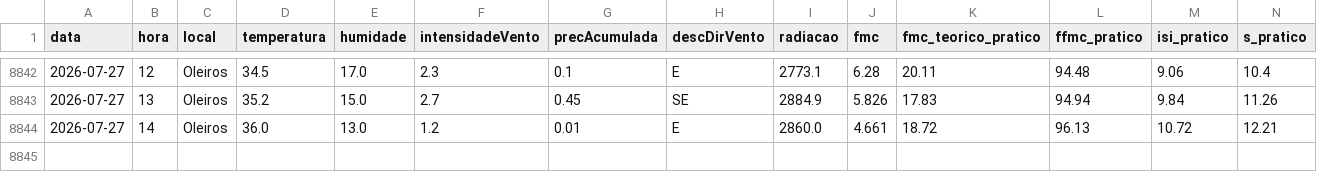
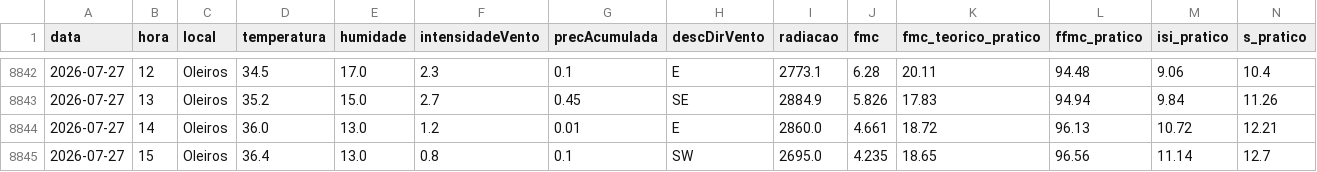
Before and after one commit to 23657/fwi-pipeline-ipt, a CSV file: dados_oleiros_fwi.csv, drawn as a sheet; only a part is shown, gaps mark what is left out; rows hold the shown columns only; the diff names each change by its address in the sheet, - before the commit and + after, or states it on an @@ line.

```diff
--- a/dados_oleiros_fwi.csv
+++ b/dados_oleiros_fwi.csv
+row 8845: 2026-07-27 | 15 | Oleiros | 36.4 | 13.0 | 0.8 | 0.1 | SW | 2695.0 | 4.235 | 18.65 | 96.56 | 11.14 | 12.7
```
Also changed, not shown: dados_castanheira_de_pera_fwi.csv, dados_macao_fwi.csv, 1 other file.
